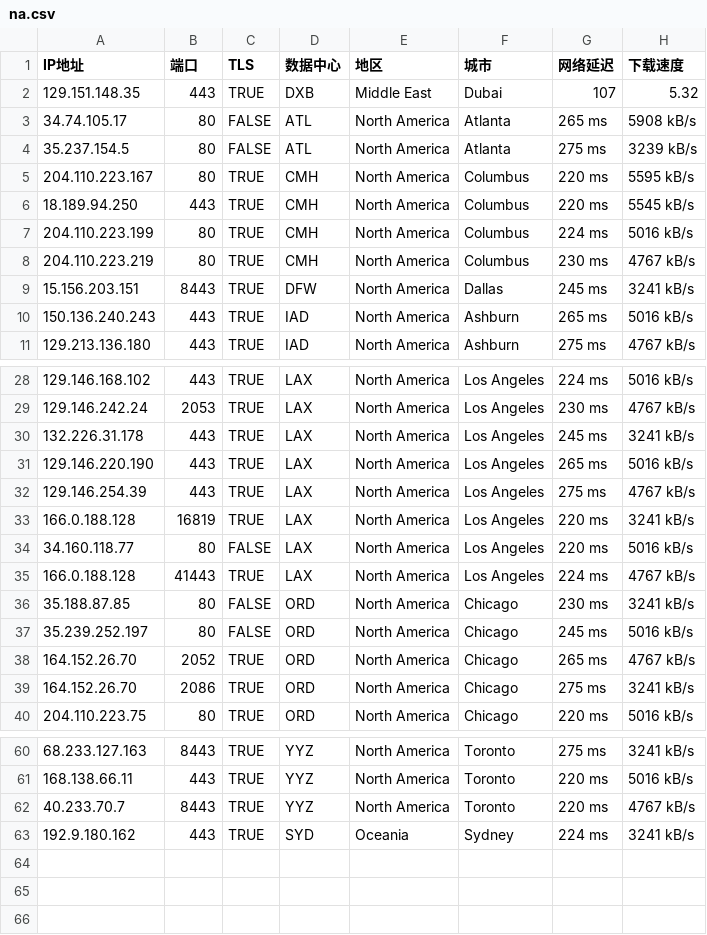
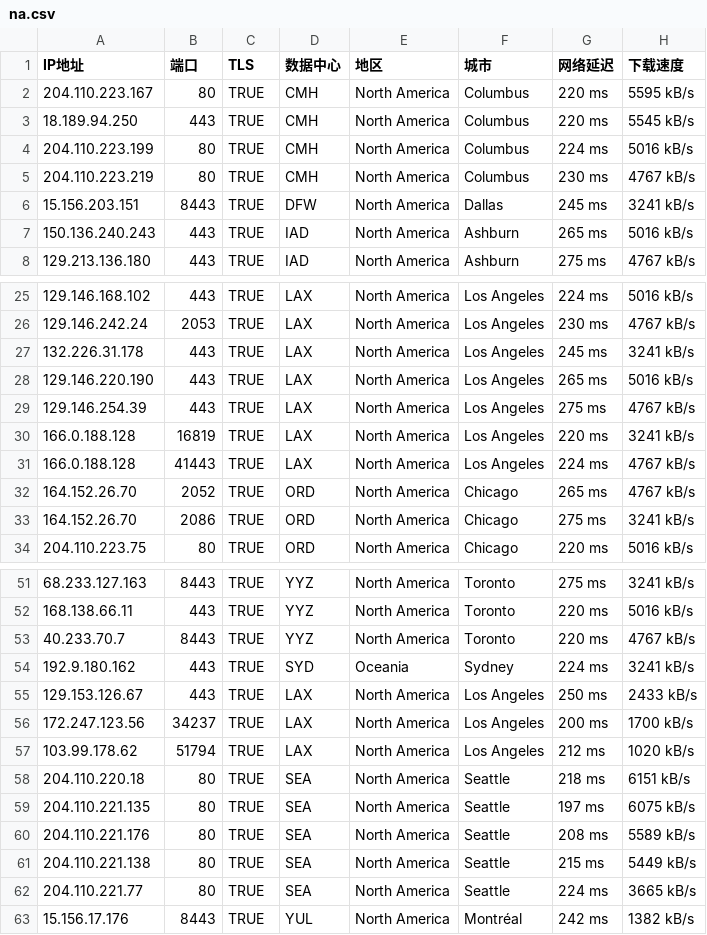
Before and after one commit to marine19811006/marine, a CSV file: na.csv, drawn as a sheet; only a part is shown, gaps mark what is left out; removed rows and columns are numbered as before the commit, all else as after; the diff covers the shown part only; the diff names each change by its address in the sheet, - before the commit and + after, or states it on an @@ line.

Commit message:
Add files via upload

```diff
--- a/na.csv
+++ b/na.csv
-row 2: 129.151.148.35 | 443 | TRUE | DXB | Middle East | Dubai | 107 | 5.32
-row 3: 34.74.105.17 | 80 | FALSE | ATL | North America | Atlanta | 265 ms | 5908 kB/s
-row 4: 35.237.154.5 | 80 | FALSE | ATL | North America | Atlanta | 275 ms | 3239 kB/s
-row 34: 34.160.118.77 | 80 | FALSE | LAX | North America | Los Angeles | 220 ms | 5016 kB/s
-row 36: 35.188.87.85 | 80 | FALSE | ORD | North America | Chicago | 230 ms | 3241 kB/s
-row 37: 35.239.252.197 | 80 | FALSE | ORD | North America | Chicago | 245 ms | 5016 kB/s
+row 55: 129.153.126.67 | 443 | TRUE | LAX | North America | Los Angeles | 250 ms | 2433 kB/s
+row 56: 172.247.123.56 | 34237 | TRUE | LAX | North America | Los Angeles | 200 ms | 1700 kB/s
+row 57: 103.99.178.62 | 51794 | TRUE | LAX | North America | Los Angeles | 212 ms | 1020 kB/s
+row 58: 204.110.220.18 | 80 | TRUE | SEA | North America | Seattle | 218 ms | 6151 kB/s
+row 59: 204.110.221.135 | 80 | TRUE | SEA | North America | Seattle | 197 ms | 6075 kB/s
+row 60: 204.110.221.176 | 80 | TRUE | SEA | North America | Seattle | 208 ms | 5589 kB/s
+row 61: 204.110.221.138 | 80 | TRUE | SEA | North America | Seattle | 215 ms | 5449 kB/s
+row 62: 204.110.221.77 | 80 | TRUE | SEA | North America | Seattle | 224 ms | 3665 kB/s
+row 63: 15.156.17.176 | 8443 | TRUE | YUL | North America | Montréal | 242 ms | 1382 kB/s
```
Also changed, not shown: 3 removed rows elsewhere in this file.
